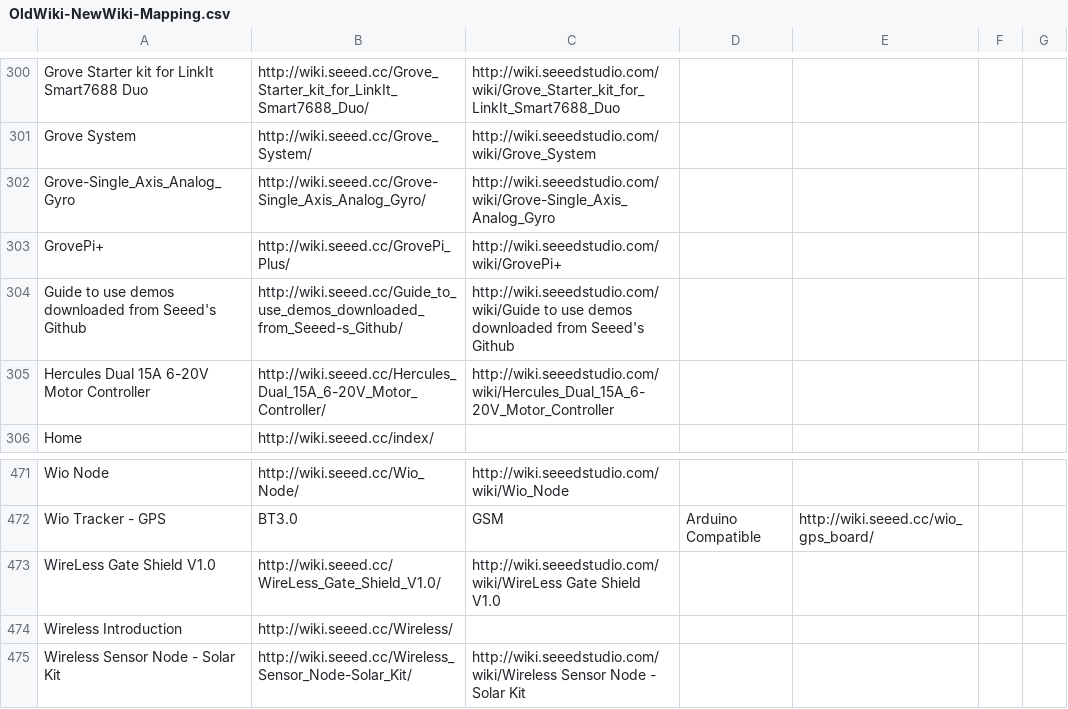
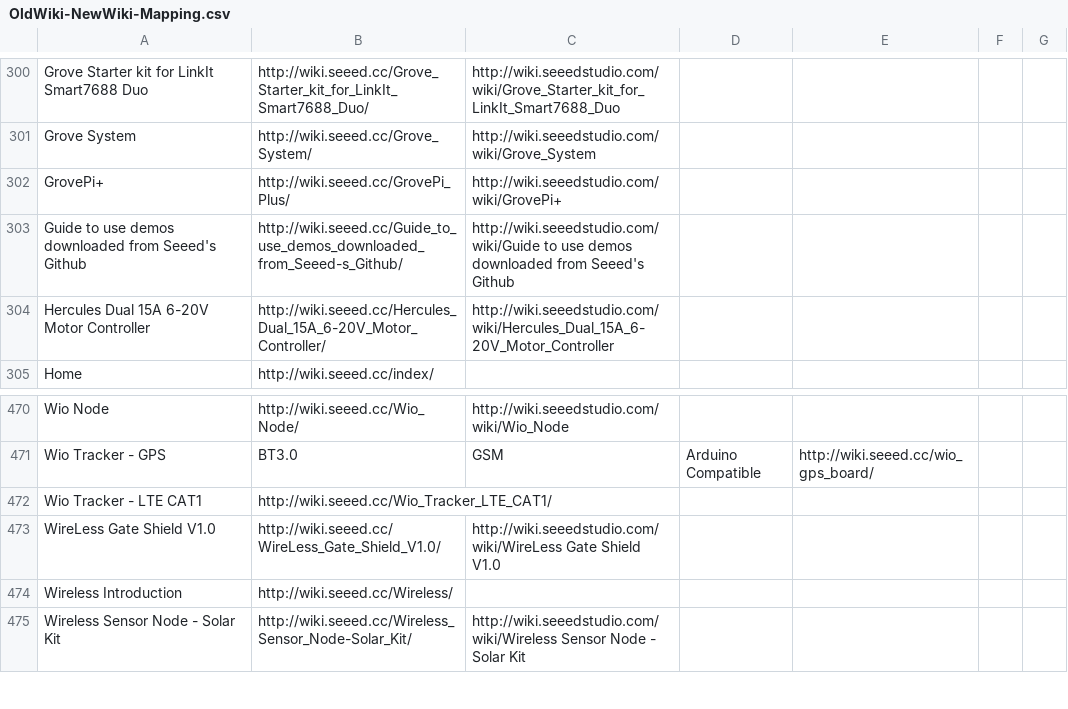
Before and after one commit to SeeedDocument/Seeed-WiKi, a CSV file: OldWiki-NewWiki-Mapping.csv, drawn as a sheet; only a part is shown, gaps mark what is left out; removed rows and columns are numbered as before the commit, all else as after; the diff names each change by its address in the sheet, - before the commit and + after, or states it on an @@ line.

Commit message:
wio tracker lte

```diff
--- a/OldWiki-NewWiki-Mapping.csv
+++ b/OldWiki-NewWiki-Mapping.csv
-row 302: Grove-Single_Axis_Analog_Gyro | http://wiki.seeed.cc/Grove-Single_Axis_Analog_Gyro/ | http://wiki.seeedstudio.com/wiki/Grove-Single_Axis_Analog_Gyro
+row 472: Wio Tracker - LTE CAT1 | http://wiki.seeed.cc/Wio_Tracker_LTE_CAT1/
```
Also changed, not shown: 2 other files.
